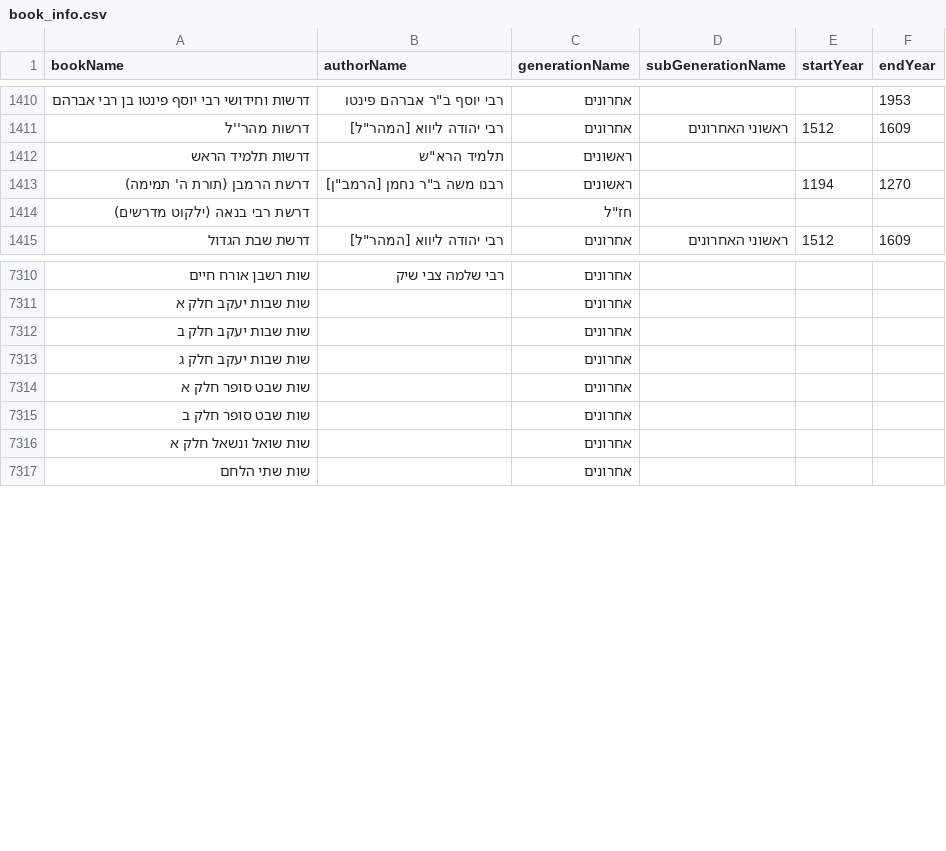
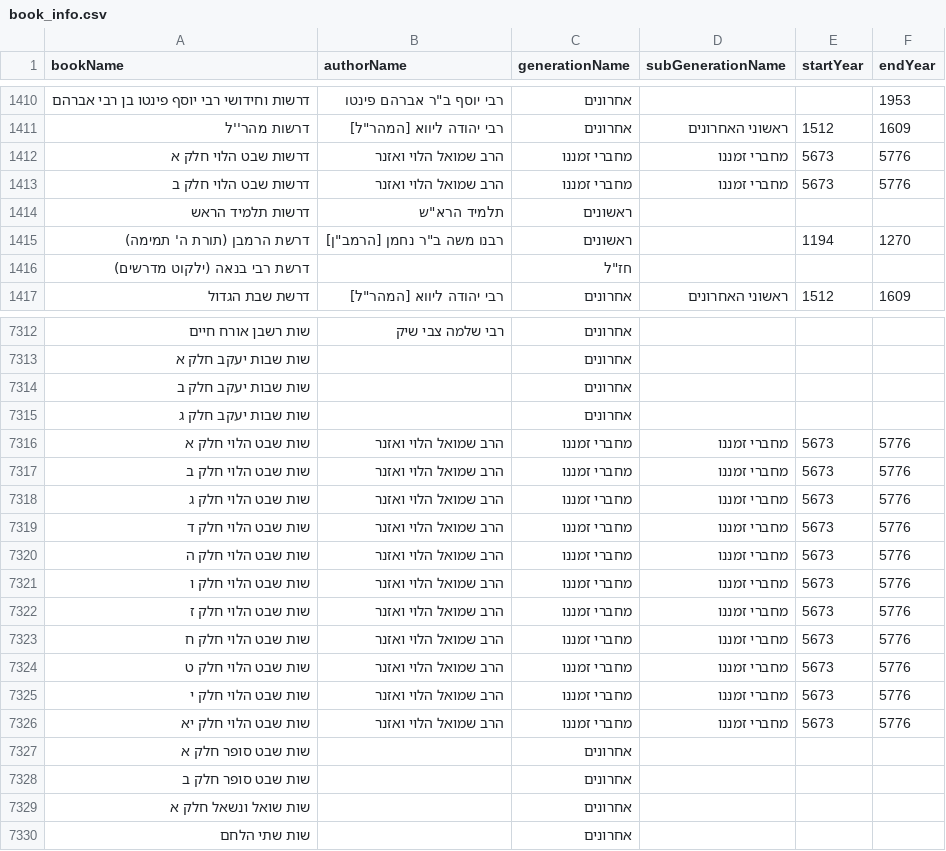
Before and after one commit to Otzaria/otzaria-library, a CSV file: ForDB/book_info.csv, drawn as a sheet; only a part is shown, gaps mark what is left out.

Commit message:
הוספת שו"ת שבט הלוי (11 חלקים) ודרשות שבט הלוי (2 חלקים) מאת הרב שמואל הלוי ואזנר

```diff
--- a/ForDB/book_info.csv
+++ b/ForDB/book_info.csv
@@ -1411,2 +1411,4 @@ bookName,authorName,generationName,subGenerationName,startYear,endYear
 "דרשות מהר''ל","רבי יהודה ליווא [המהר""ל]","אחרונים","ראשוני האחרונים","1512","1609"
+"דרשות שבט הלוי חלק א","הרב שמואל הלוי ואזנר","מחברי זמננו","מחברי זמננו","5673","5776"
+"דרשות שבט הלוי חלק ב","הרב שמואל הלוי ואזנר","מחברי זמננו","מחברי זמננו","5673","5776"
 "דרשות תלמיד הראש","תלמיד הרא""ש","ראשונים","","",""
@@ -7313,2 +7315,13 @@ bookName,authorName,generationName,subGenerationName,startYear,endYear
 "שות שבות יעקב חלק ג","","אחרונים","","",""
+"שות שבט הלוי חלק א","הרב שמואל הלוי ואזנר","מחברי זמננו","מחברי זמננו","5673","5776"
+"שות שבט הלוי חלק ב","הרב שמואל הלוי ואזנר","מחברי זמננו","מחברי זמננו","5673","5776"
+"שות שבט הלוי חלק ג","הרב שמואל הלוי ואזנר","מחברי זמננו","מחברי זמננו","5673","5776"
+"שות שבט הלוי חלק ד","הרב שמואל הלוי ואזנר","מחברי זמננו","מחברי זמננו","5673","5776"
+"שות שבט הלוי חלק ה","הרב שמואל הלוי ואזנר","מחברי זמננו","מחברי זמננו","5673","5776"
+"שות שבט הלוי חלק ו","הרב שמואל הלוי ואזנר","מחברי זמננו","מחברי זמננו","5673","5776"
+"שות שבט הלוי חלק ז","הרב שמואל הלוי ואזנר","מחברי זמננו","מחברי זמננו","5673","5776"
+"שות שבט הלוי חלק ח","הרב שמואל הלוי ואזנר","מחברי זמננו","מחברי זמננו","5673","5776"
+"שות שבט הלוי חלק ט","הרב שמואל הלוי ואזנר","מחברי זמננו","מחברי זמננו","5673","5776"
+"שות שבט הלוי חלק י","הרב שמואל הלוי ואזנר","מחברי זמננו","מחברי זמננו","5673","5776"
+"שות שבט הלוי חלק יא","הרב שמואל הלוי ואזנר","מחברי זמננו","מחברי זמננו","5673","5776"
 "שות שבט סופר חלק א","","אחרונים","","",""
```
Also changed, not shown: 16 other files.
